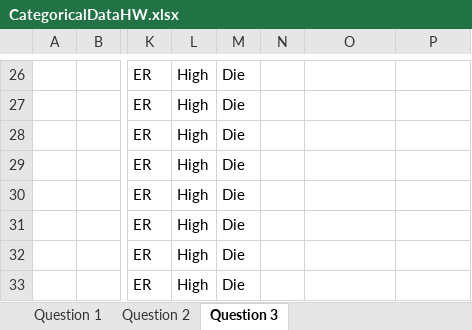
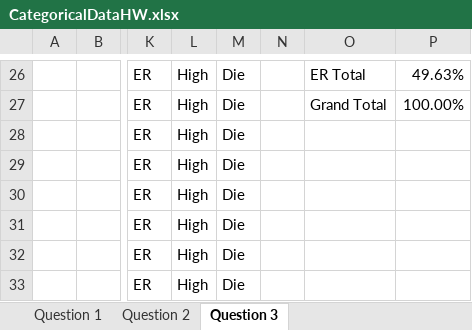
Before and after one commit to umbersar/datasc, an Excel workbook: Essential Statistics for Data Analysis using Excel/Module1Homework-NEW/CategoricalDataHW.xlsx, sheet Question 3, drawn as a sheet; only a part is shown, gaps mark what is left out; values as stored, in another font and other column widths than the file's, no borders; charts and pictures not drawn; the diff covers the shown part only; the diff names each change by its address in the sheet, - before the commit and + after, or states it on an @@ line.

```diff
--- a/Essential Statistics for Data Analysis using Excel/Module1Homework-NEW/CategoricalDataHW.xlsx (sheet Question 3)
+++ b/Essential Statistics for Data Analysis using Excel/Module1Homework-NEW/CategoricalDataHW.xlsx (sheet Question 3)
-O26: (empty)
+O26: ER Total
-P26: (empty)
+P26: 49.63%
-O27: (empty)
+O27: Grand Total
-P27: (empty)
+P27: 100.00%
```
Also changed, not shown: 32 edited cells elsewhere in this sheet, sheet Question 1, sheet Question 2, charts or pictures, Essential Statistics for Data Analysis using Excel/Module1Homework-NEW/80-20RuleandParetoHW-NEW.xlsx, Essential Statistics for Data Analysis using Excel/Module1Homework-NEW/BoxplotsHW-NEW.xlsx, 28 other files.
